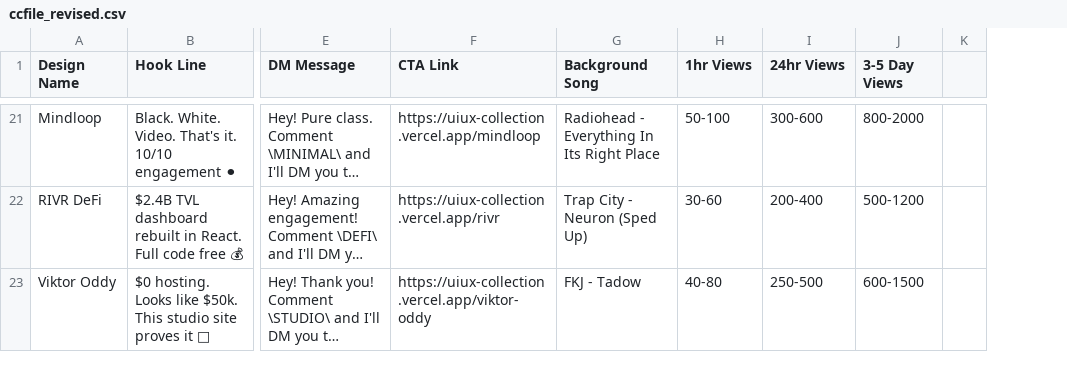
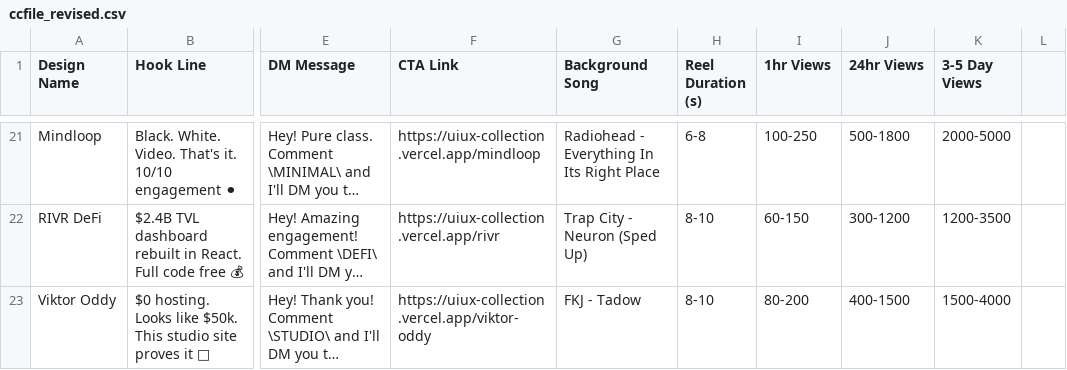
Before and after one commit to NETHAJI25/uiux, a CSV file: ccfile_revised.csv, drawn as a sheet; only a part is shown, gaps mark what is left out; long unchanged cells end in …; removed rows and columns are numbered as before the commit, all else as after; the diff covers the shown part only; the diff names each change by its address in the sheet, - before the commit and + after, or states it on an @@ line.

```diff
--- a/ccfile_revised.csv
+++ b/ccfile_revised.csv
+column H (Reel Duration (s)), rows 21-23: 6-8 | 8-10 | 8-10
-column K, empty
+column L, empty
-I21 (1hr Views): 50-100
+I21 (1hr Views): 100-250
-J21 (24hr Views): 300-600
+J21 (24hr Views): 500-1800
-K21 (3-5 Day Views): 800-2000
+K21 (3-5 Day Views): 2000-5000
-I22 (1hr Views): 30-60
+I22 (1hr Views): 60-150
-J22 (24hr Views): 200-400
+J22 (24hr Views): 300-1200
-K22 (3-5 Day Views): 500-1200
+K22 (3-5 Day Views): 1200-3500
-I23 (1hr Views): 40-80
+I23 (1hr Views): 80-200
-J23 (24hr Views): 250-500
+J23 (24hr Views): 400-1500
-K23 (3-5 Day Views): 600-1500
+K23 (3-5 Day Views): 1500-4000
```
Also changed, not shown: 57 edited cells elsewhere in this file, ccfile.csv, 1 other file.
